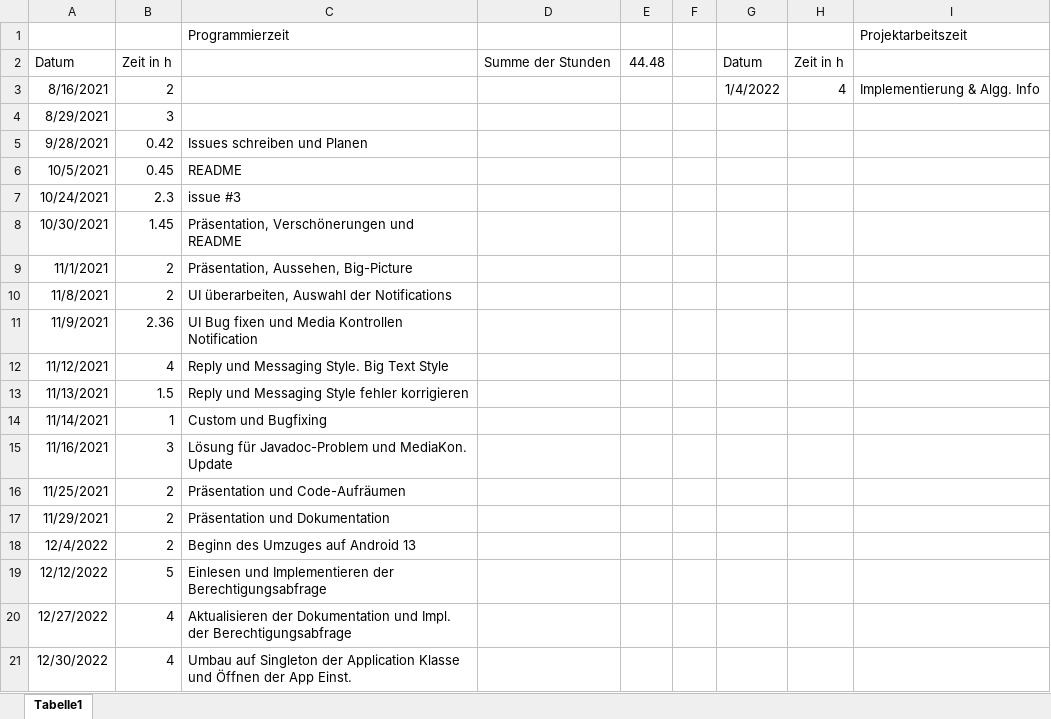
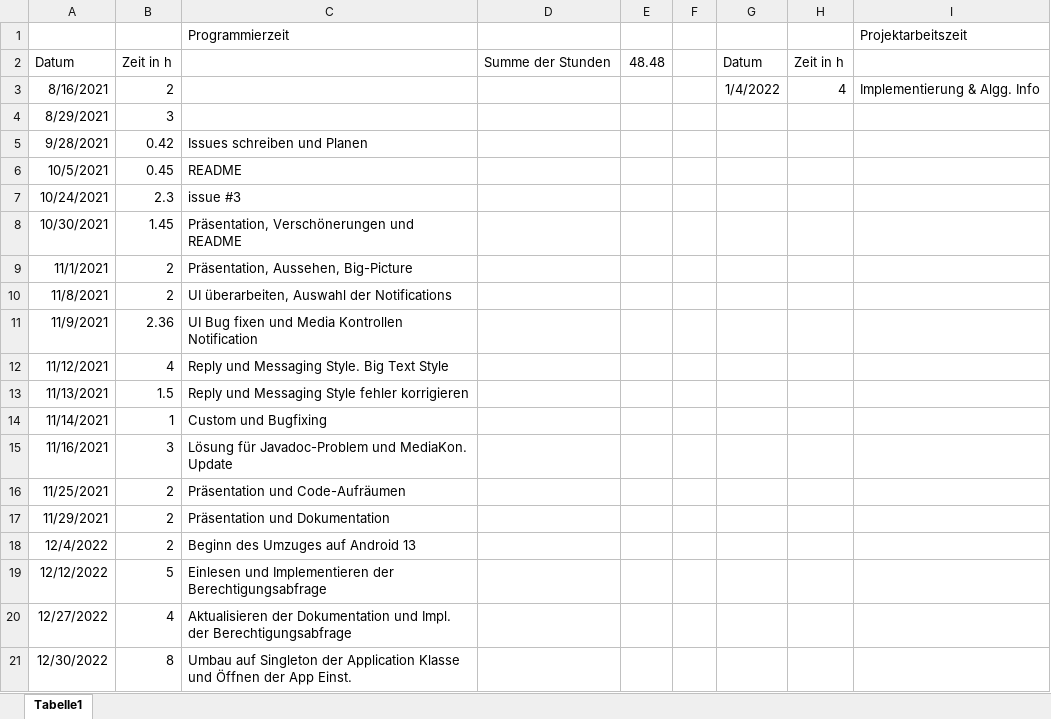
Before and after one commit to Cayleb-Ordo/Notification-Demo, an Excel workbook: Dokumentation/Arbeitszeit.xlsx, sheet Tabelle1, drawn as a sheet; values as stored, in another font and other column widths than the file's, no borders; the diff names each change by its address in the sheet, - before the commit and + after, or states it on an @@ line.

```diff
--- a/Dokumentation/Arbeitszeit.xlsx (sheet Tabelle1)
+++ b/Dokumentation/Arbeitszeit.xlsx (sheet Tabelle1)
-E2: 44.48
+E2: 48.48
-B21: 4
+B21: 8
```
Also changed, not shown: 4 other files.
